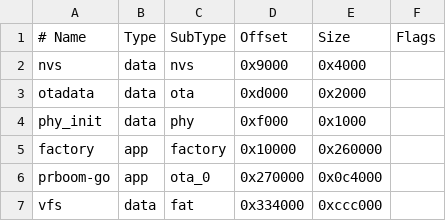
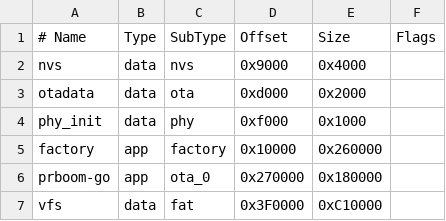
Before and after one commit to ventilastation/vsdk, a CSV file: hardware/rotor/partitions-voom.csv, drawn as a sheet.

```diff
--- a/hardware/rotor/partitions-voom.csv
+++ b/hardware/rotor/partitions-voom.csv
@@ -5,3 +5,3 @@ phy_init,   data, phy,     0xf000,   0x1000,
 factory,    app,  factory, 0x10000,  0x260000,
-prboom-go,  app,  ota_0,   0x270000, 0x0c4000,
-vfs,        data, fat,     0x334000, 0xccc000,
+prboom-go,  app,  ota_0,   0x270000, 0x180000,
+vfs,        data, fat,     0x3F0000, 0xC10000,
```
Also changed, not shown: 10 other files.
